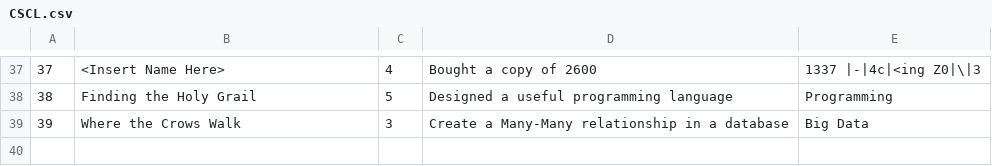
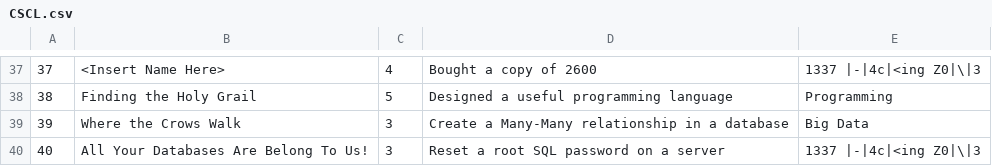
Before and after one commit to mfragin/Computer-Science-Achievement-List, a CSV file: CSCL.csv, drawn as a sheet; only a part is shown, gaps mark what is left out.

Commit message:
Update CSCL.csv
testing the clunkiness of editing the CSV online

```diff
--- a/CSCL.csv
+++ b/CSCL.csv
@@ -39 +39,2 @@
 "39","Where the Crows Walk","3","Create a Many-Many relationship in a database","Big Data"
+"40","All Your Databases Are Belong To Us!","3","Reset a root SQL password on a server","1337 |-|4c|<ing Z0|\|3"
```
